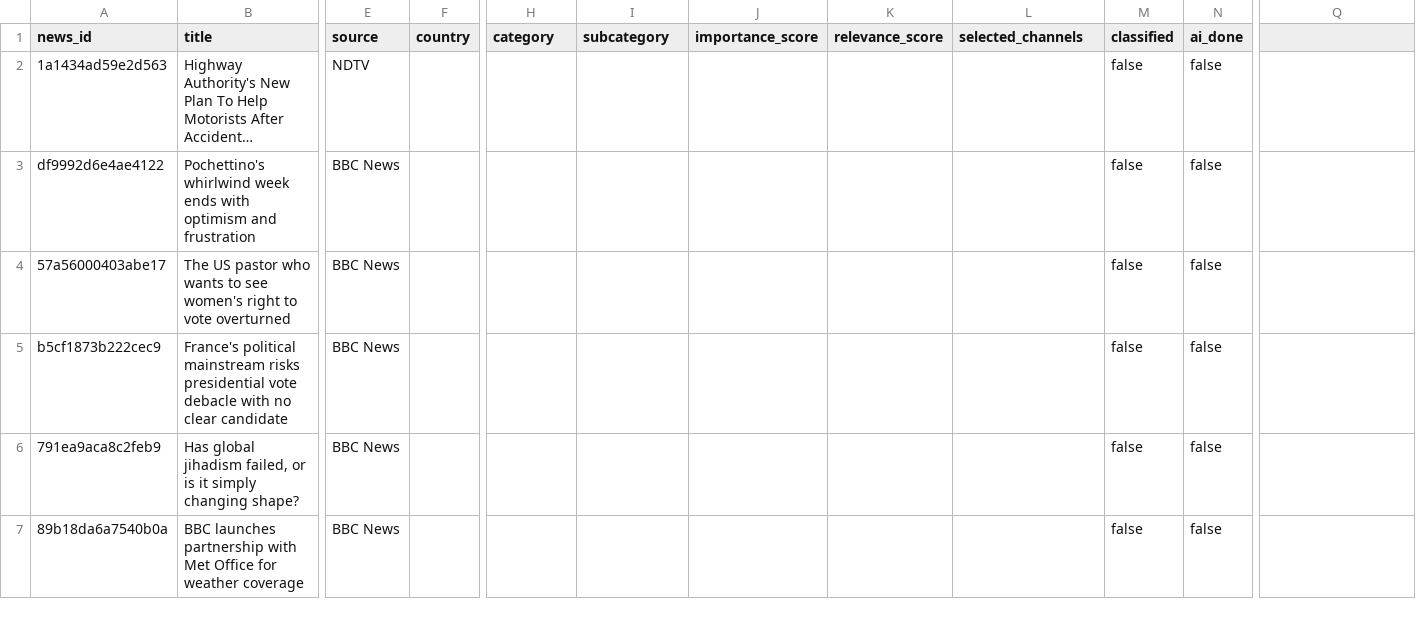
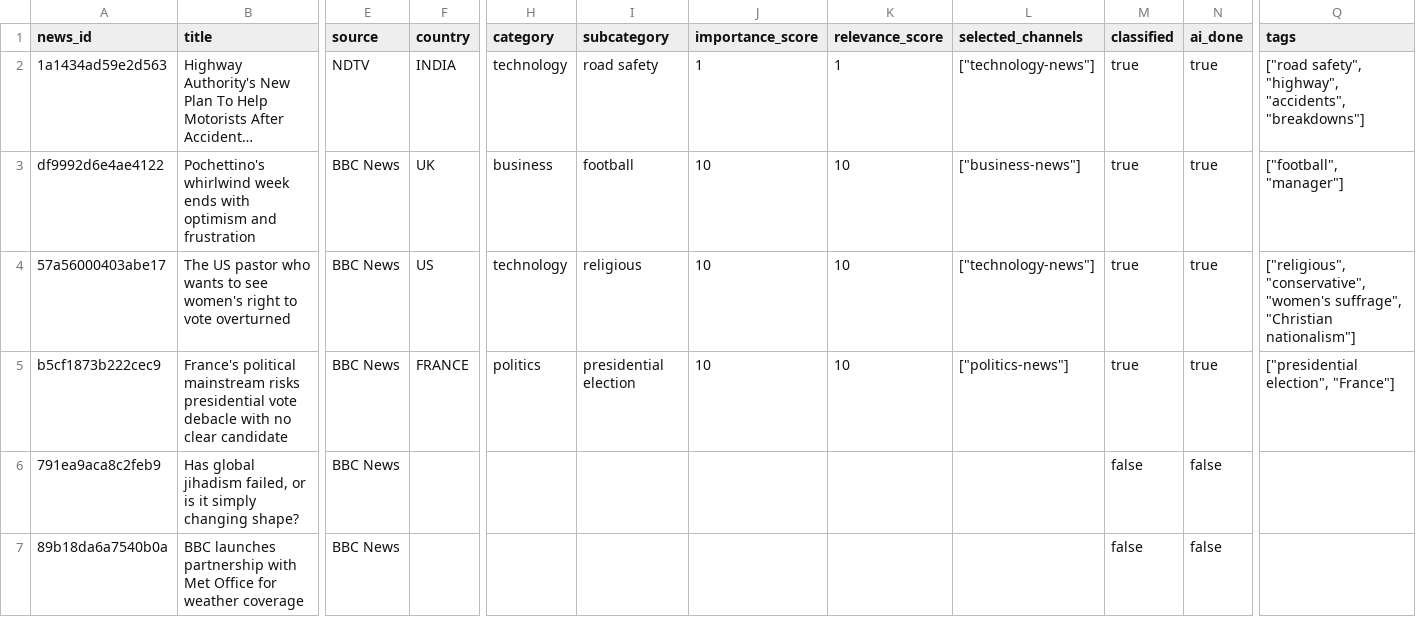
Before and after one commit to ansarisamaddev-byte/AI-News-Publisher, a CSV file: data/news/2026-11-26.csv, drawn as a sheet; only a part is shown, gaps mark what is left out; long unchanged cells end in …; the diff covers the shown part only; the diff names each change by its address in the sheet, - before the commit and + after, or states it on an @@ line.

```diff
--- a/data/news/2026-11-26.csv
+++ b/data/news/2026-11-26.csv
-Q1: (empty)
+Q1: tags
-F2 (country): (empty)
+F2 (country): INDIA
-H2 (category): (empty)
+H2 (category): technology
-I2 (subcategory): (empty)
+I2 (subcategory): road safety
-J2 (importance_score): (empty)
+J2 (importance_score): 1
-K2 (relevance_score): (empty)
+K2 (relevance_score): 1
-L2 (selected_channels): (empty)
+L2 (selected_channels): ["technology-news"]
-M2:M5 (classified): false
+M2:M5 (classified): true
-N2:N5 (ai_done): false
+N2:N5 (ai_done): true
-Q2 (tags): (empty)
+Q2 (tags): ["road safety", "highway", "accidents", "breakdowns"]
-F3 (country): (empty)
+F3 (country): UK
-H3 (category): (empty)
+H3 (category): business
-I3 (subcategory): (empty)
+I3 (subcategory): football
-J3:J5 (importance_score): (empty)
+J3:J5 (importance_score): 10
-K3:K5 (relevance_score): (empty)
+K3:K5 (relevance_score): 10
-L3 (selected_channels): (empty)
+L3 (selected_channels): ["business-news"]
-Q3 (tags): (empty)
+Q3 (tags): ["football", "manager"]
-F4 (country): (empty)
+F4 (country): US
-H4 (category): (empty)
+H4 (category): technology
-I4 (subcategory): (empty)
+I4 (subcategory): religious
-L4 (selected_channels): (empty)
+L4 (selected_channels): ["technology-news"]
-Q4 (tags): (empty)
+Q4 (tags): ["religious", "conservative", "women's suffrage", "Christian nationalism"]
-F5 (country): (empty)
+F5 (country): FRANCE
-H5 (category): (empty)
+H5 (category): politics
-I5 (subcategory): (empty)
+I5 (subcategory): presidential election
-L5 (selected_channels): (empty)
+L5 (selected_channels): ["politics-news"]
-Q5 (tags): (empty)
+Q5 (tags): ["presidential election", "France"]
```
Also changed, not shown: 54 edited cells elsewhere in this file, 10 other files.
